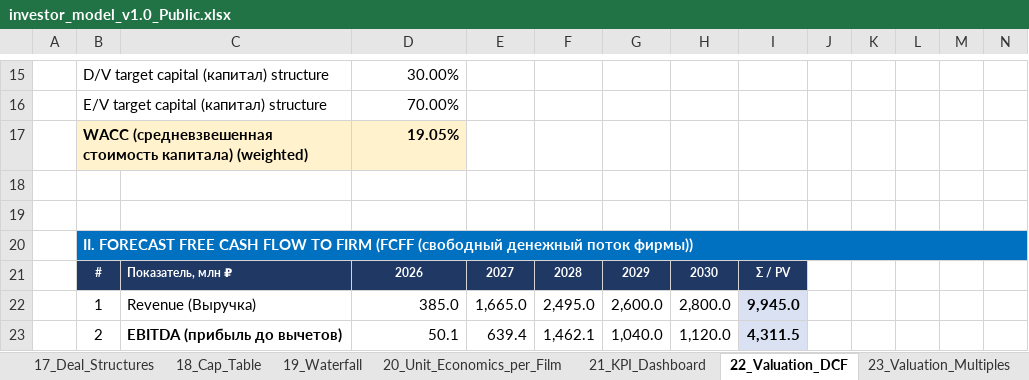
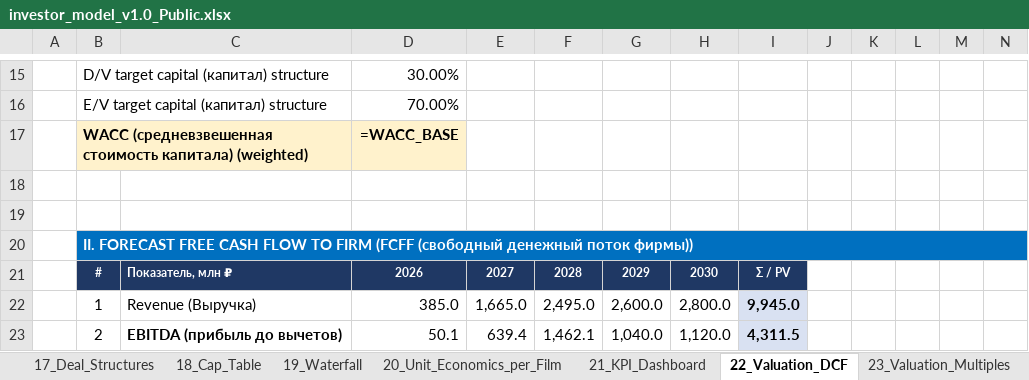
Before and after one commit to Noldorwarrior/TrendStudio-Holding, an Excel workbook: Investor_Package/investor_model_v1.0_Public.xlsx, sheet 22_Valuation_DCF, drawn as a sheet; only a part is shown, gaps mark what is left out; values as stored, in another font and other column widths than the file's, no borders; formulas without a stored value are shown as written; the diff names each change by its address in the sheet, - before the commit and + after, or states it on an @@ line.

```diff
--- a/Investor_Package/investor_model_v1.0_Public.xlsx (sheet 22_Valuation_DCF)
+++ b/Investor_Package/investor_model_v1.0_Public.xlsx (sheet 22_Valuation_DCF)
-D17: 19.05%
+D17: =WACC_BASE
```
Also changed, not shown: sheet 02_Assumptions, investor_model_v1.0_Public.xlsx, 2 other files.
